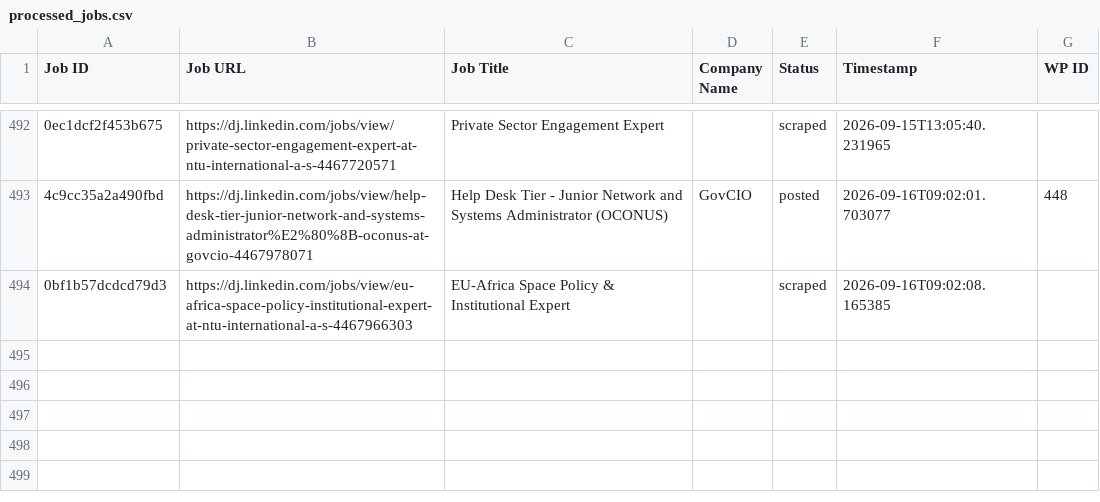
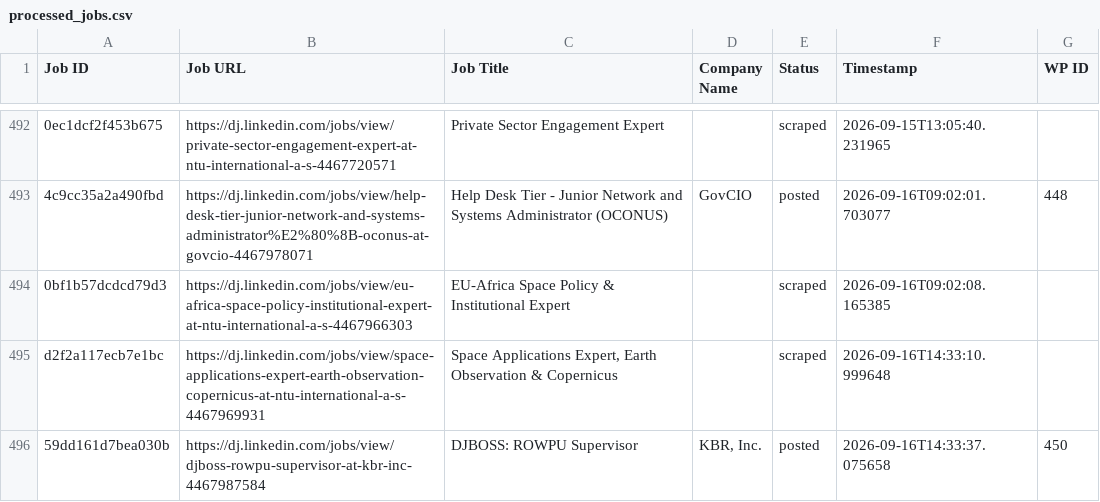
Before and after one commit to innovationinc2000/dj, a CSV file: processed_jobs.csv, drawn as a sheet; only a part is shown, gaps mark what is left out; the diff names each change by its address in the sheet, - before the commit and + after, or states it on an @@ line.

```diff
--- a/processed_jobs.csv
+++ b/processed_jobs.csv
+row 495: d2f2a117ecb7e1bc | https://dj.linkedin.com/jobs/view/space-applications-expert-earth-observation-copernicus-at-ntu-international-a-s-4467969931 | Space Applications Expert, Earth Observation & Copernicus |  | scraped | 2026-09-16T14:33:10.999648
+row 496: 59dd161d7bea030b | https://dj.linkedin.com/jobs/view/djboss-rowpu-supervisor-at-kbr-inc-4467987584 | DJBOSS: ROWPU Supervisor | KBR, Inc. | posted | 2026-09-16T14:33:37.075658 | 450
```
